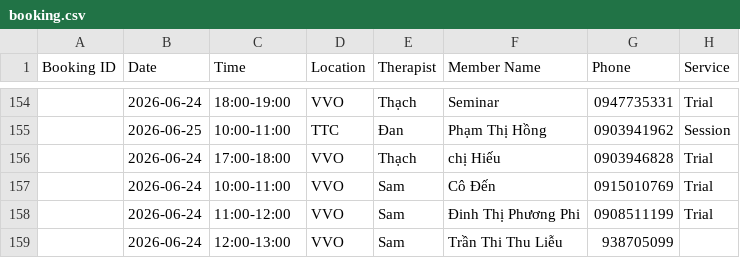
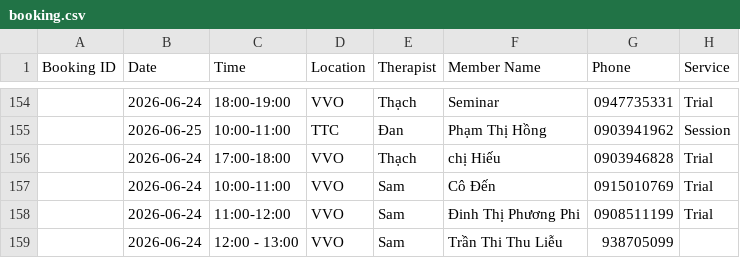
Before and after one commit to dtchien401/ProPhysio-Dashboard, a CSV file: booking.csv, drawn as a sheet; only a part is shown, gaps mark what is left out; the diff names each change by its address in the sheet, - before the commit and + after, or states it on an @@ line.

Commit message:
Auto upload booking.csv from Google Sheets

```diff
--- a/booking.csv
+++ b/booking.csv
-C159 (Time): 12:00-13:00
+C159 (Time): 12:00 - 13:00
```
